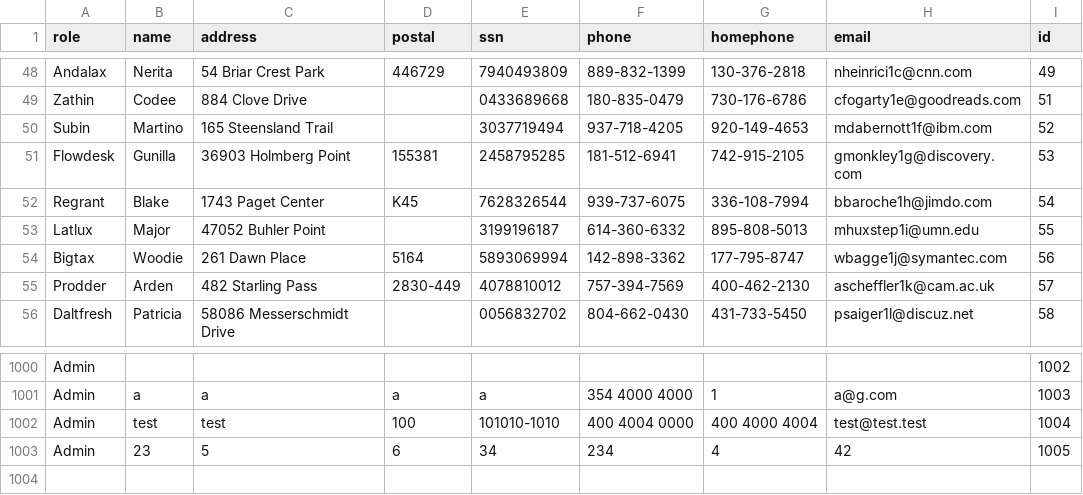
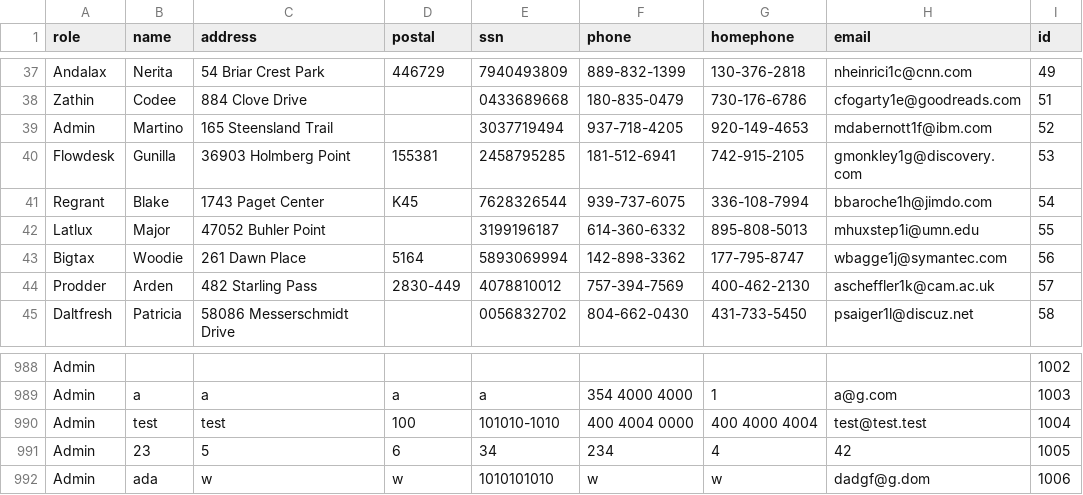
Before and after one commit to HyperBuff/SC-T-113-VLN1-Hopur53, a CSV file: data/employee.csv, drawn as a sheet; only a part is shown, gaps mark what is left out; the diff covers the shown part only.

```diff
--- a/data/employee.csv
+++ b/data/employee.csv
@@ -49,3 +38,3 @@ Andalax,Nerita,54 Briar Crest Park,446729,7940493809,889-832-1399,130-376-2818,n
 Zathin,Codee,884 Clove Drive,,0433689668,180-835-0479,730-176-6786,cfogarty1e@goodreads.com,51
-Subin,Martino,165 Steensland Trail,,3037719494,937-718-4205,920-149-4653,mdabernott1f@ibm.com,52
+Admin,Martino,165 Steensland Trail,,3037719494,937-718-4205,920-149-4653,mdabernott1f@ibm.com,52
 Flowdesk,Gunilla,36903 Holmberg Point,155381,2458795285,181-512-6941,742-915-2105,gmonkley1g@discovery.com,53
@@ -1003 +991,2 @@ Admin,test,test,100,101010-1010,400 4004 0000,400 4000 4004,test@test.test,1004
 Admin,23,5,6,34,234,4,42,1005
+Admin,ada,w,w,1010101010,w,w,dadgf@g.dom,1006
```
Also changed, not shown: 12 removed rows and 6 edited cells elsewhere in this file, 7 other files.
